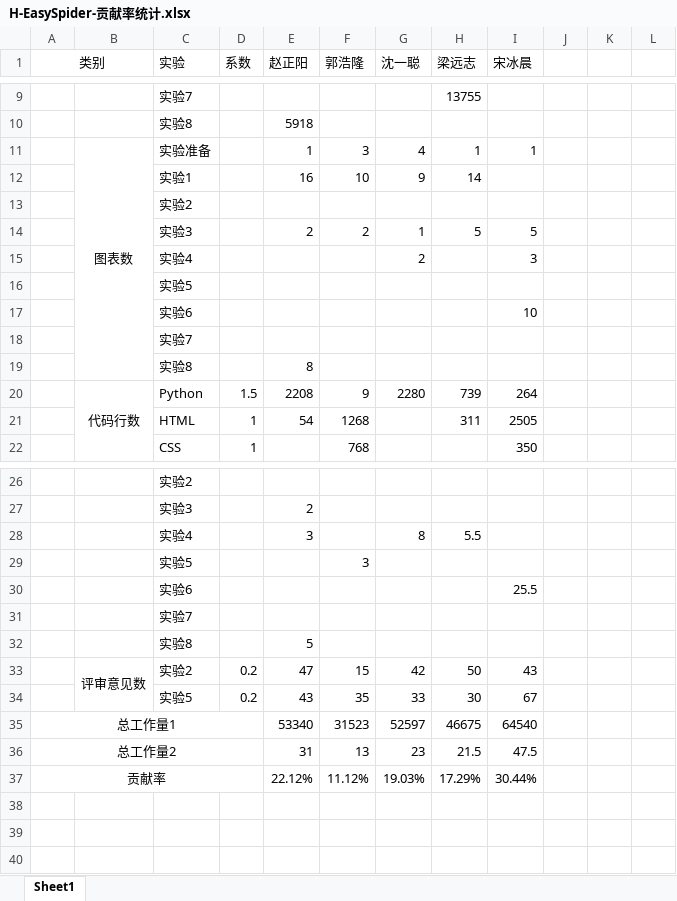
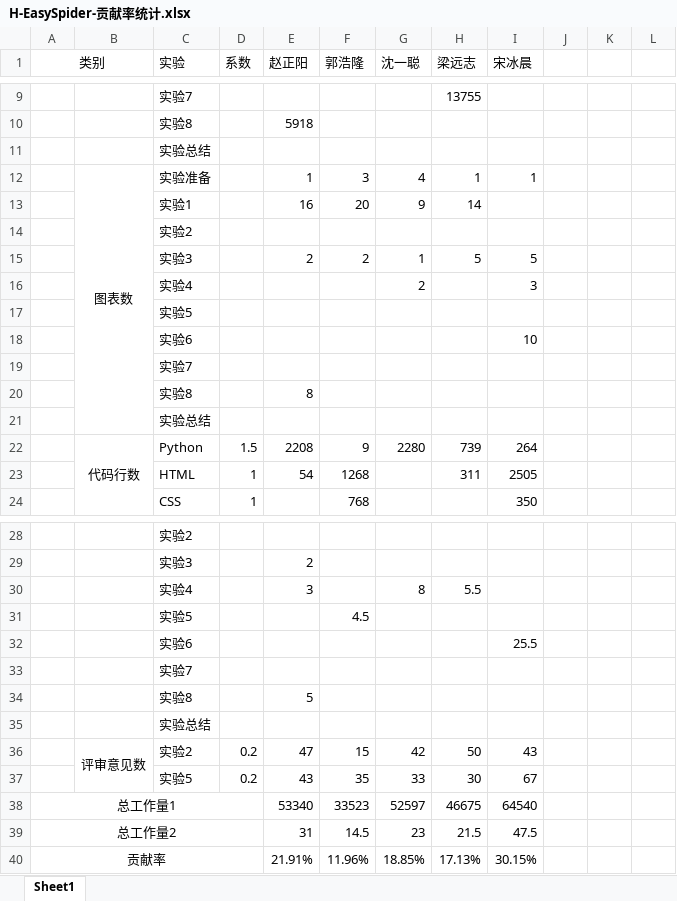
Before and after one commit to bhsei/20_H, an Excel workbook: 4.项目提交制品/4.8软件工程实验追踪与分析/H-EasySpider-贡献率统计.xlsx, sheet Sheet1, drawn as a sheet; only a part is shown, gaps mark what is left out; values as stored, in another font and other column widths than the file's, no borders; removed rows and columns are numbered as before the commit, all else as after; the diff names each change by its address in the sheet, - before the commit and + after, or states it on an @@ line.

```diff
--- a/4.项目提交制品/4.8软件工程实验追踪与分析/H-EasySpider-贡献率统计.xlsx (sheet Sheet1)
+++ b/4.项目提交制品/4.8软件工程实验追踪与分析/H-EasySpider-贡献率统计.xlsx (sheet Sheet1)
+row 11:  |  | 实验总结
-F13 (郭浩隆): 10
+F13 (郭浩隆): 20
+row 21:  |  | 实验总结
-F31 (郭浩隆): 3
+F31 (郭浩隆): 4.5
+row 35:  |  | 实验总结
-F38 (郭浩隆): 31523
+F38 (郭浩隆): 33523
-F39 (郭浩隆): 13
+F39 (郭浩隆): 14.5
-row 37: 贡献率 |  |  |  | 22.12% | 11.12% | 19.03% | 17.29% | 30.44%
+row 40: 贡献率 |  |  |  | 21.91% | 11.96% | 18.85% | 17.13% | 30.15%
```
Also changed, not shown: formulas that keep their value, 1 other file.
